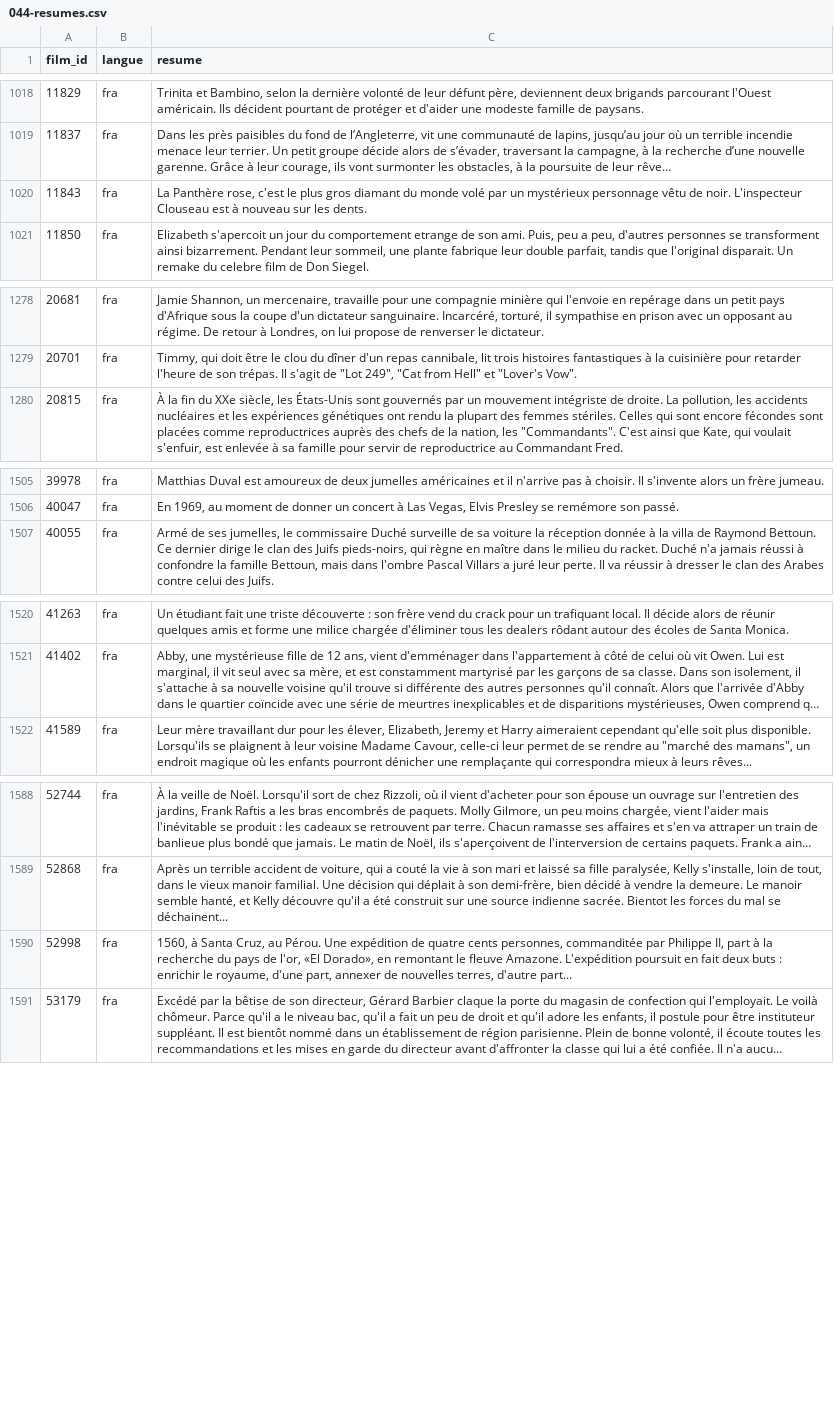
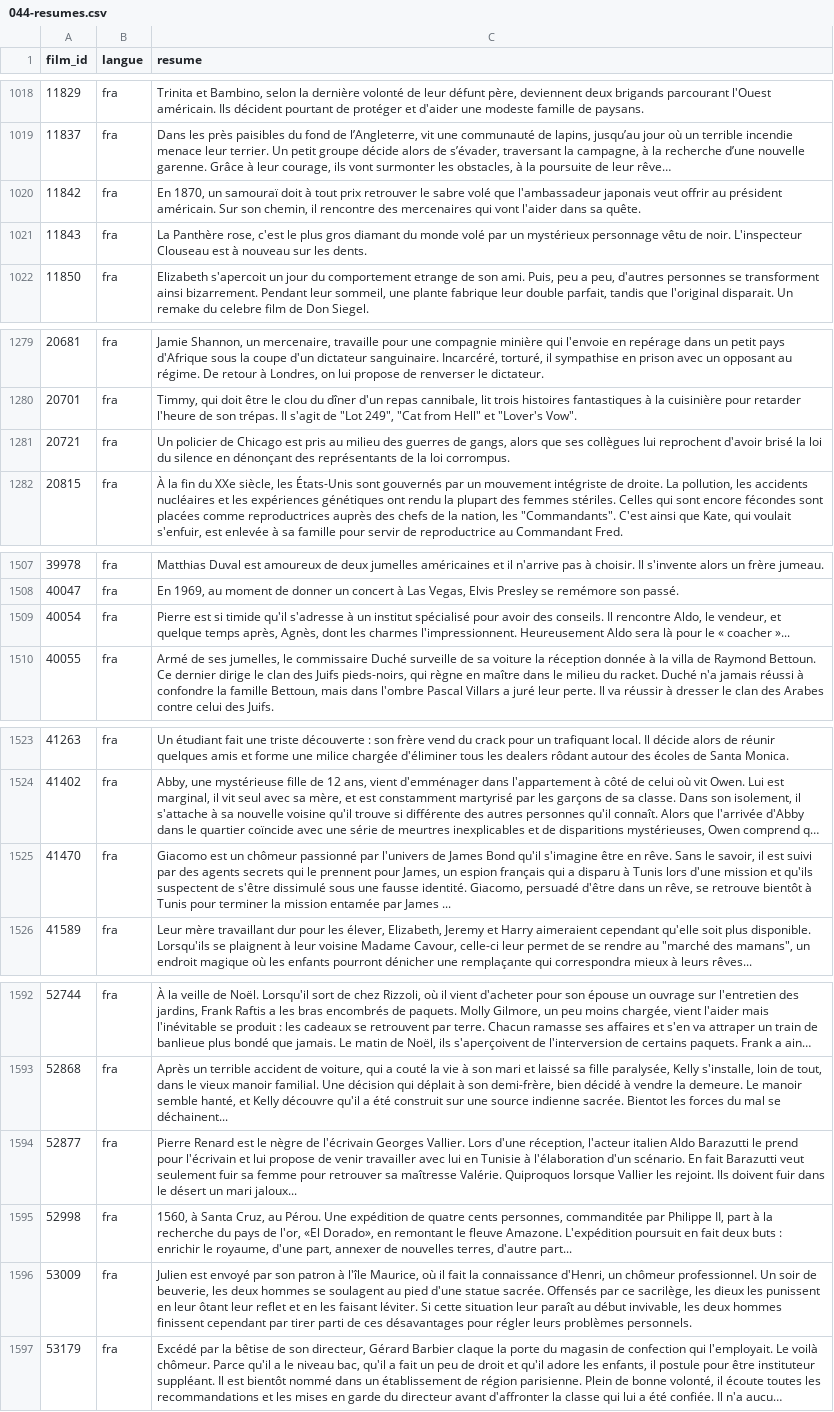
Before and after one commit to medina474/basesdedonnees, a CSV file: data/cinema/044-resumes.csv, drawn as a sheet; only a part is shown, gaps mark what is left out; long unchanged cells end in …; the diff covers the shown part only; the diff names each change by its address in the sheet, - before the commit and + after, or states it on an @@ line.

Commit message:
Nouveaux films

```diff
--- a/data/cinema/044-resumes.csv
+++ b/data/cinema/044-resumes.csv
+row 1020: 11842 | fra | En 1870, un samouraï doit à tout prix retrouver le sabre volé que l'ambassadeur japonais veut offrir au président américain. Sur son chemin, il rencontre des mercenaires qui vont l'aider dans sa quête.
+row 1281: 20721 | fra | Un policier de Chicago est pris au milieu des guerres de gangs, alors que ses collègues lui reprochent d'avoir brisé la loi du silence en dénonçant des représentants de la loi corrompus.
+row 1509: 40054 | fra | Pierre est si timide qu'il s'adresse à un institut spécialisé pour avoir des conseils. Il rencontre Aldo, le vendeur, et quelque temps après, Agnès, dont les charmes l'impressionnent. Heureusement Aldo sera là pour le « coacher »...
+row 1525: 41470 | fra | Giacomo est un chômeur passionné par l'univers de James Bond qu'il s'imagine être en rêve. Sans le savoir, il est suivi par des agents secrets qui le prennent pour James, un espion français qui a disparu à Tunis lors d'une mission et qu'ils suspectent de s'être dissimulé sous une fausse identité. Giacomo, persuadé d'être dans un rêve, se retrouve bientôt à Tunis pour terminer la mission entamée par James ...
+row 1594: 52877 | fra | Pierre Renard est le nègre de l'écrivain Georges Vallier. Lors d'une réception, l'acteur italien Aldo Barazutti le prend pour l'écrivain et lui propose de venir travailler avec lui en Tunisie à l'élaboration d'un scénario. En fait Barazutti veut seulement fuir sa femme pour retrouver sa maîtresse Valérie. Quiproquos lorsque Vallier les rejoint. Ils doivent fuir dans le désert un mari jaloux...
+row 1596: 53009 | fra | Julien est envoyé par son patron à l'île Maurice, où il fait la connaissance d'Henri, un chômeur professionnel. Un soir de beuverie, les deux hommes se soulagent au pied d'une statue sacrée. Offensés par ce sacrilège, les dieux les punissent en leur ôtant leur reflet et en les faisant léviter. Si cette situation leur paraît au début invivable, les deux hommes finissent cependant par tirer parti de ces désavantages pour régler leurs problèmes personnels.
```
Also changed, not shown: 1 added row elsewhere in this file, data/cinema/030-films.csv, data/cinema/041-films_genres.csv, 3 other files.
